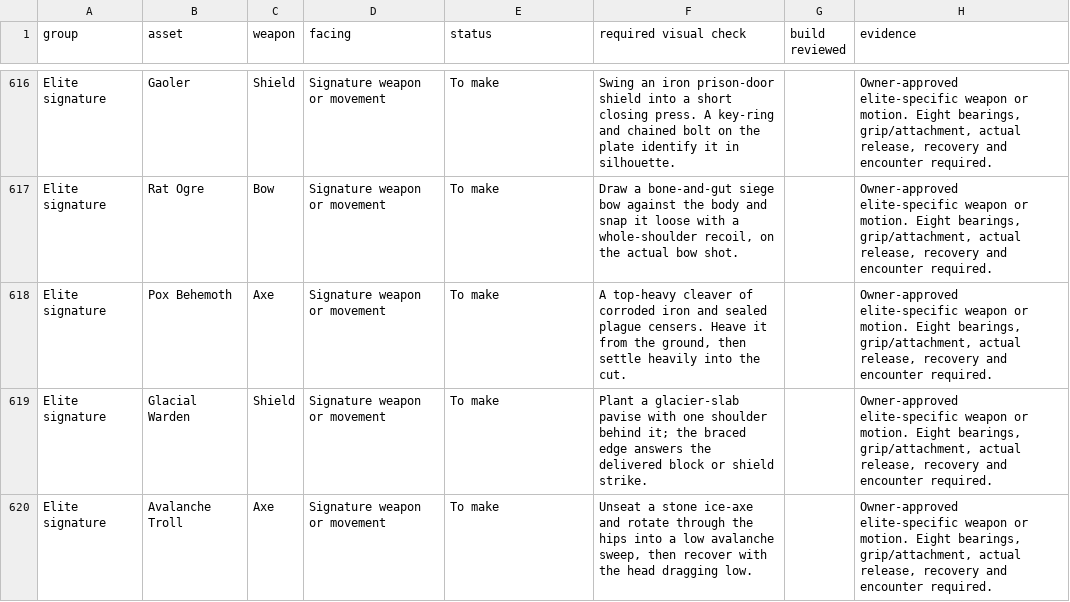
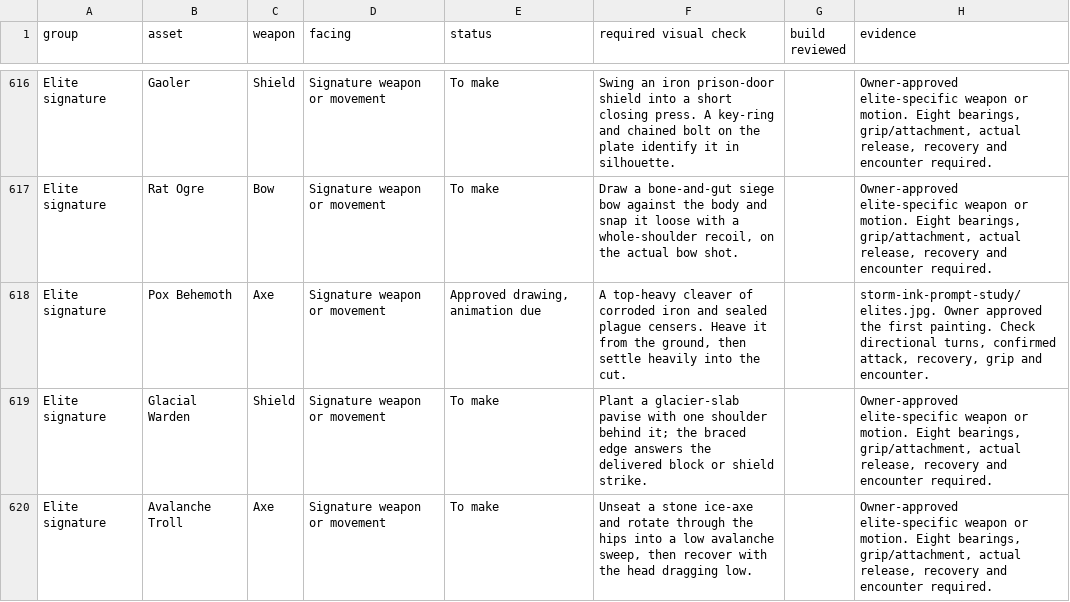
Before and after one commit to Nevanyte/RogueHalla, a CSV file: docs/art/STORM_INK_VISUAL_CHECKS.csv, drawn as a sheet; only a part is shown, gaps mark what is left out; the diff covers the shown part only.

Commit message:
Record the four approved Storm Ink drawings and their production checks

```diff
--- a/docs/art/STORM_INK_VISUAL_CHECKS.csv
+++ b/docs/art/STORM_INK_VISUAL_CHECKS.csv
@@ -617,3 +617,3 @@ Elite signature,Gaoler,Shield,Signature weapon or movement,To make,Swing an iron
 Elite signature,Rat Ogre,Bow,Signature weapon or movement,To make,"Draw a bone-and-gut siege bow against the body and snap it loose with a whole-shoulder recoil, on the actual bow shot.",,"Owner-approved elite-specific weapon or motion. Eight bearings, grip/attachment, actual release, recovery and encounter required."
-Elite signature,Pox Behemoth,Axe,Signature weapon or movement,To make,"A top-heavy cleaver of corroded iron and sealed plague censers. Heave it from the ground, then settle heavily into the cut.",,"Owner-approved elite-specific weapon or motion. Eight bearings, grip/attachment, actual release, recovery and encounter required."
+Elite signature,Pox Behemoth,Axe,Signature weapon or movement,"Approved drawing, animation due","A top-heavy cleaver of corroded iron and sealed plague censers. Heave it from the ground, then settle heavily into the cut.",,"storm-ink-prompt-study/elites.jpg. Owner approved the first painting. Check directional turns, confirmed attack, recovery, grip and encounter."
 Elite signature,Glacial Warden,Shield,Signature weapon or movement,To make,Plant a glacier-slab pavise with one shoulder behind it; the braced edge answers the delivered block or shield strike.,,"Owner-approved elite-specific weapon or motion. Eight bearings, grip/attachment, actual release, recovery and encounter required."
```
Also changed, not shown: 4 added rows and 2 edited cells elsewhere in this file, 1 other file.
